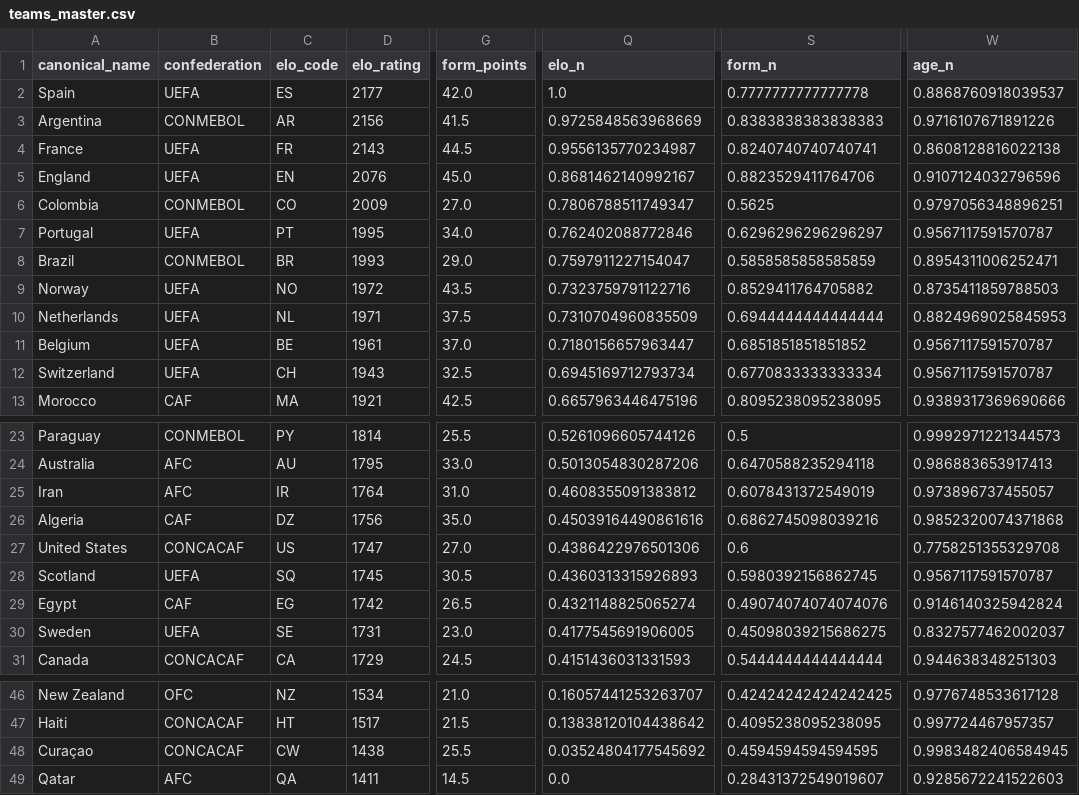
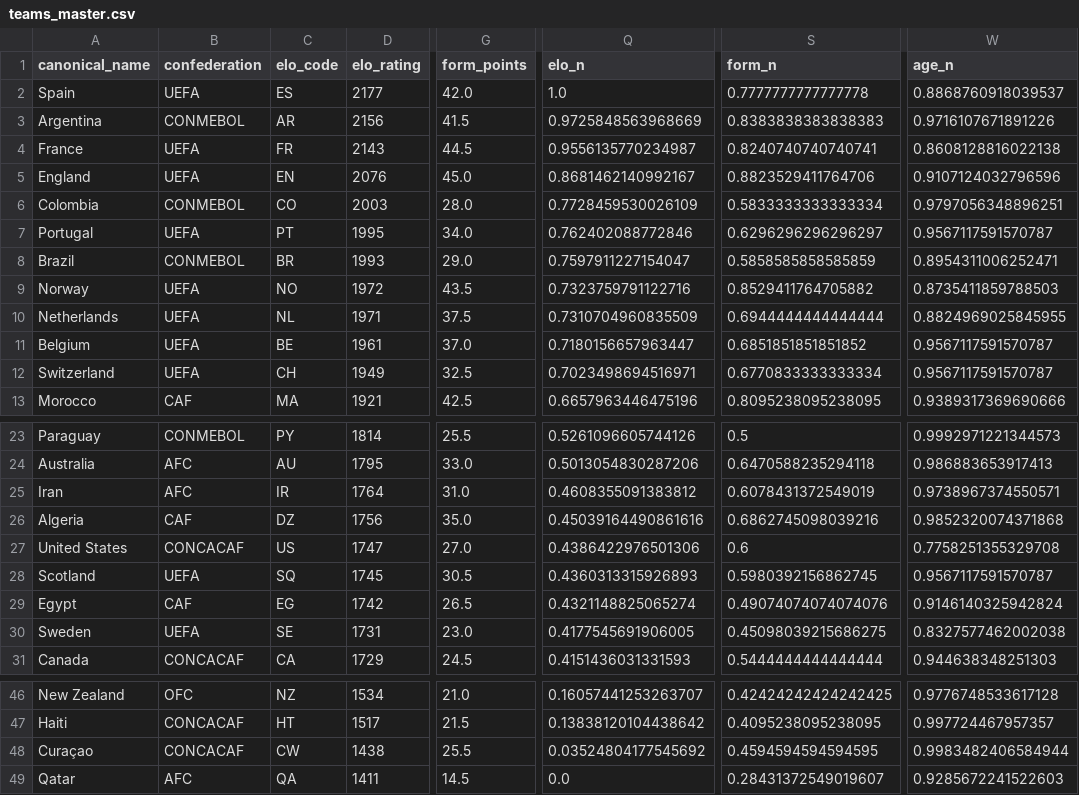
Before and after one commit to jamoji-ai/world-cup-predictor-pro, a CSV file: data/processed/teams_master.csv, drawn as a sheet; only a part is shown, gaps mark what is left out; the diff names each change by its address in the sheet, - before the commit and + after, or states it on an @@ line.

```diff
--- a/data/processed/teams_master.csv
+++ b/data/processed/teams_master.csv
-D6 (elo_rating): 2009
+D6 (elo_rating): 2003
-G6 (form_points): 27.0
+G6 (form_points): 28.0
-Q6 (elo_n): 0.7806788511749347
+Q6 (elo_n): 0.7728459530026109
-S6 (form_n): 0.5625
+S6 (form_n): 0.5833333333333334
-W10 (age_n): 0.8824969025845953
+W10 (age_n): 0.8824969025845955
-D12 (elo_rating): 1943
+D12 (elo_rating): 1949
-Q12 (elo_n): 0.6945169712793734
+Q12 (elo_n): 0.7023498694516971
-W25 (age_n): 0.973896737455057
+W25 (age_n): 0.9738967374550571
-W30 (age_n): 0.8327577462002037
+W30 (age_n): 0.8327577462002038
-W48 (age_n): 0.9983482406584945
+W48 (age_n): 0.9983482406584944
```
Also changed, not shown: data/processed/wpi_scores.csv, data/raw/elo_ratings.csv, 4 other files.
